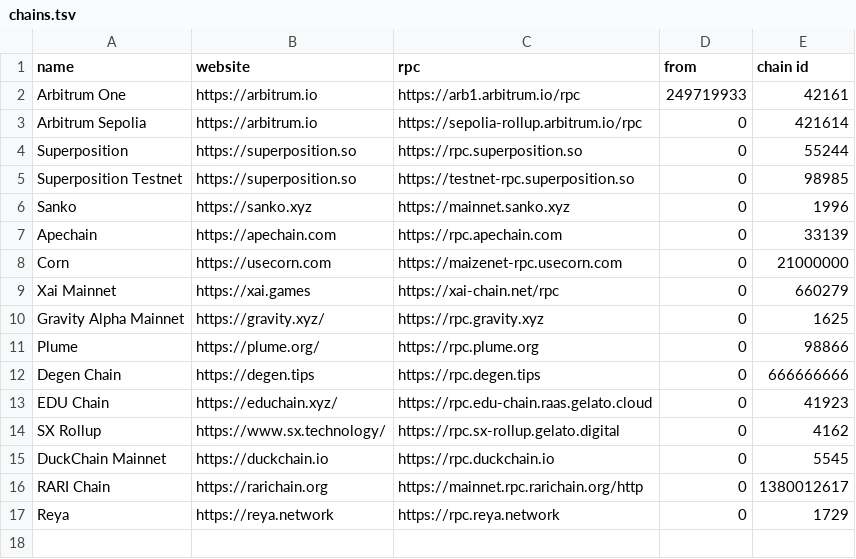
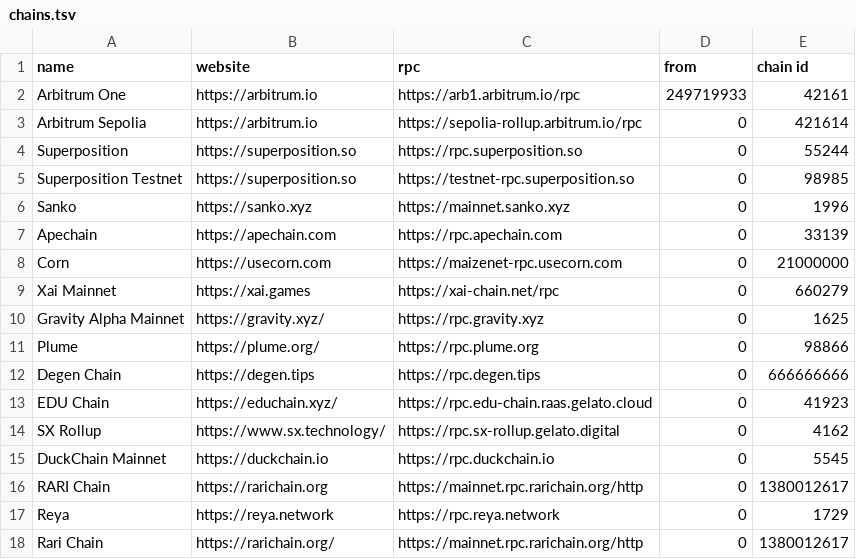
Before and after one commit to fluidity-money/stylus.fluiditylabs.io, a TSV file: chains.tsv, drawn as a sheet.

Commit message:
Add Rari Chain

```diff
--- a/chains.tsv
+++ b/chains.tsv
@@ -17 +17,2 @@ RARI Chain	https://rarichain.org	https://mainnet.rpc.rarichain.org/http	0	138001
 Reya	https://reya.network	https://rpc.reya.network	0	1729
+Rari Chain	https://rarichain.org/	https://mainnet.rpc.rarichain.org/http	0	1380012617
```
